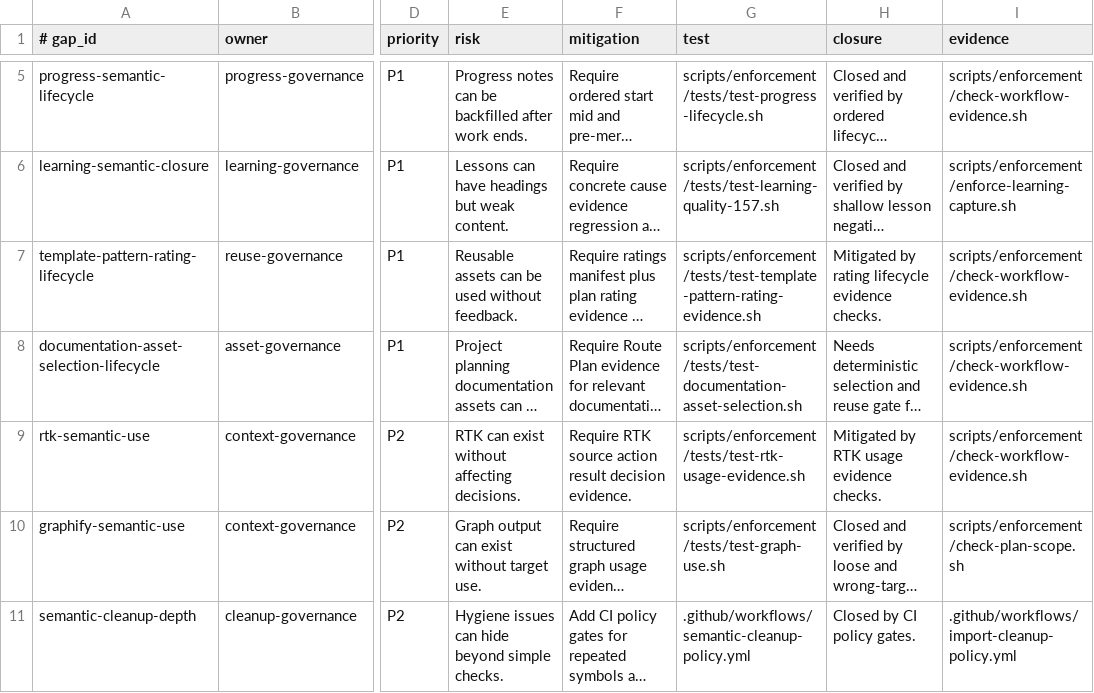
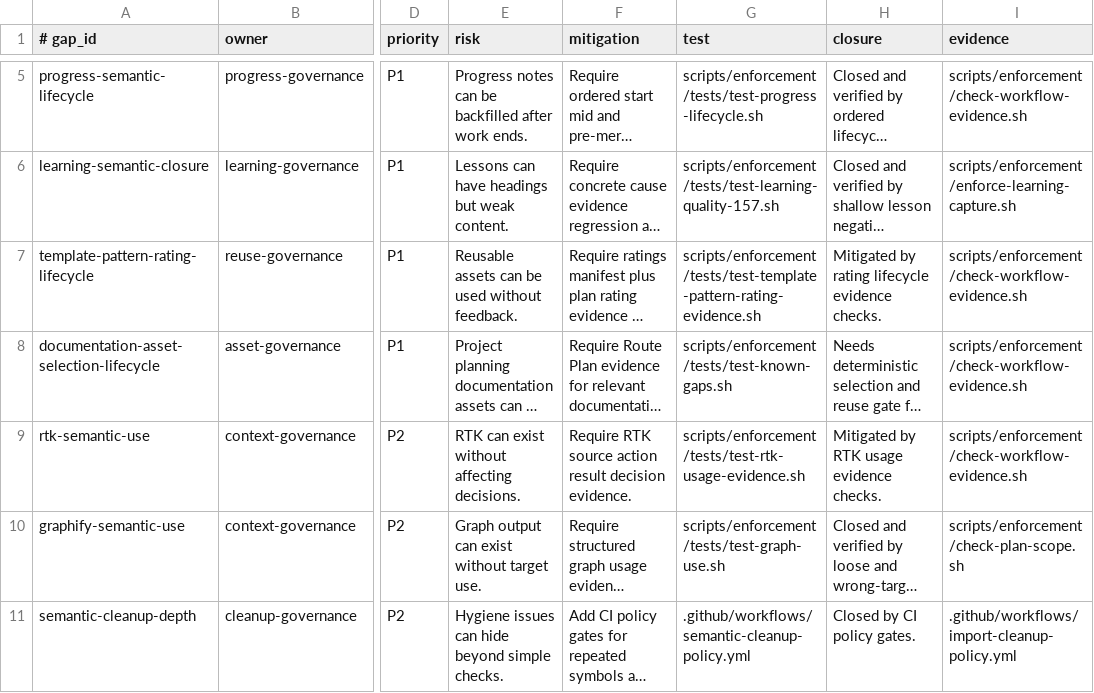
Before and after one commit to yotamfried-ux/Engineering-OS, a TSV file: docs/operations/known-gaps.tsv, drawn as a sheet; only a part is shown, gaps mark what is left out; long unchanged cells end in …; the diff names each change by its address in the sheet, - before the commit and + after, or states it on an @@ line.

Commit message:
docs: use existing gap lifecycle test

```diff
--- a/docs/operations/known-gaps.tsv
+++ b/docs/operations/known-gaps.tsv
-G8 (test): scripts/enforcement/tests/test-documentation-asset-selection.sh
+G8 (test): scripts/enforcement/tests/test-known-gaps.sh
```
